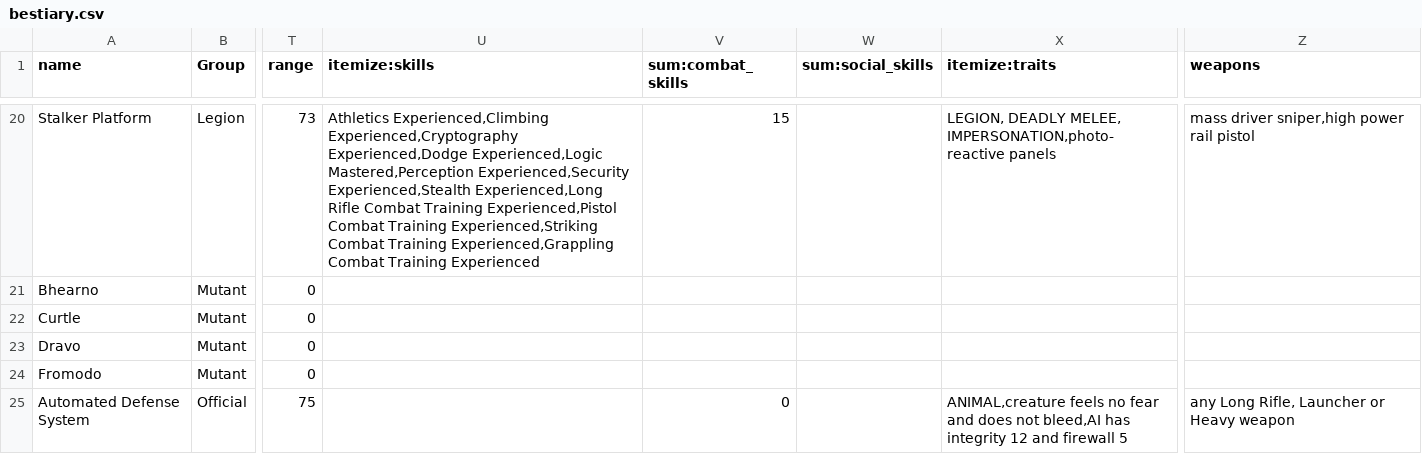
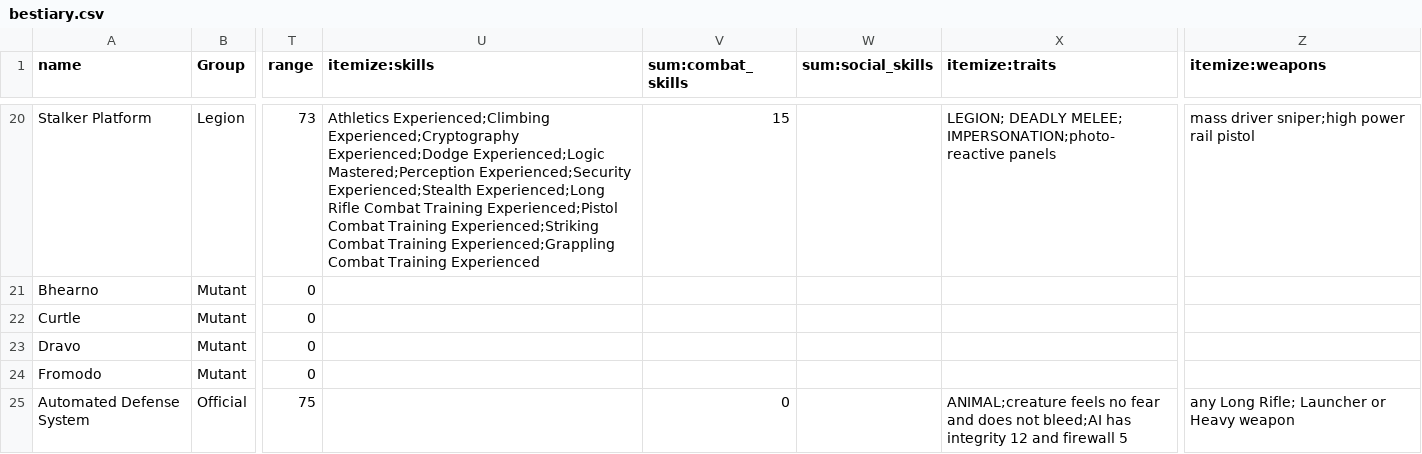
Before and after one commit to lHeidbreder/neon-rules, a CSV file: gm-companion/components/bestiary.csv, drawn as a sheet; only a part is shown, gaps mark what is left out; the diff covers the shown part only; the diff names each change by its address in the sheet, - before the commit and + after, or states it on an @@ line.

Commit message:
alpha 2 prep - full revision III
modified a bunch of scripts
added scripts for ranged weapon imports

```diff
--- a/gm-companion/components/bestiary.csv
+++ b/gm-companion/components/bestiary.csv
-Z1: weapons
+Z1: itemize:weapons
-U20 (itemize:skills): Athletics Experienced,Climbing Experienced,Cryptography Experienced,Dodge Experienced,Logic Mastered,Perception Experienced,Security Experienced,Stealth Experienced,Long Rifle Combat Training Experienced,Pistol Combat Training Experienced,Striking Combat Training Experienced,Grappling Combat Training…
+U20 (itemize:skills): Athletics Experienced;Climbing Experienced;Cryptography Experienced;Dodge Experienced;Logic Mastered;Perception Experienced;Security Experienced;Stealth Experienced;Long Rifle Combat Training Experienced;Pistol Combat Training Experienced;Striking Combat Training Experienced;Grappling Combat Training…
-X20 (itemize:traits): LEGION, DEADLY MELEE, IMPERSONATION,photo-reactive panels
+X20 (itemize:traits): LEGION; DEADLY MELEE; IMPERSONATION;photo-reactive panels
-Z20 (itemize:weapons): mass driver sniper,high power rail pistol
+Z20 (itemize:weapons): mass driver sniper;high power rail pistol
-X25 (itemize:traits): ANIMAL,creature feels no fear and does not bleed,AI has integrity…
+X25 (itemize:traits): ANIMAL;creature feels no fear and does not bleed;AI has integrity…
-Z25 (itemize:weapons): any Long Rifle, Launcher or Heavy weapon
+Z25 (itemize:weapons): any Long Rifle; Launcher or Heavy weapon
```
Also changed, not shown: 55 edited cells elsewhere in this file, 17 other files.
